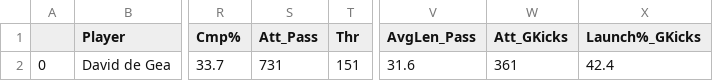
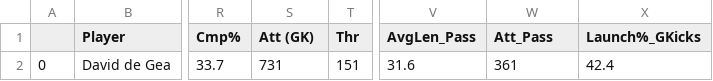
Before and after one commit to Jorge-gg7/projectPicasso, a CSV file: data/df_2021_2022_gk.csv, drawn as a sheet; only a part is shown, gaps mark what is left out; the diff names each change by its address in the sheet, - before the commit and + after, or states it on an @@ line.

```diff
--- a/data/df_2021_2022_gk.csv
+++ b/data/df_2021_2022_gk.csv
-S1: Att_Pass
+S1: Att (GK)
-W1: Att_GKicks
+W1: Att_Pass
```
Also changed, not shown: data/data_2021_2022.csv, data/data_2022_2023.csv, 3 other files.
